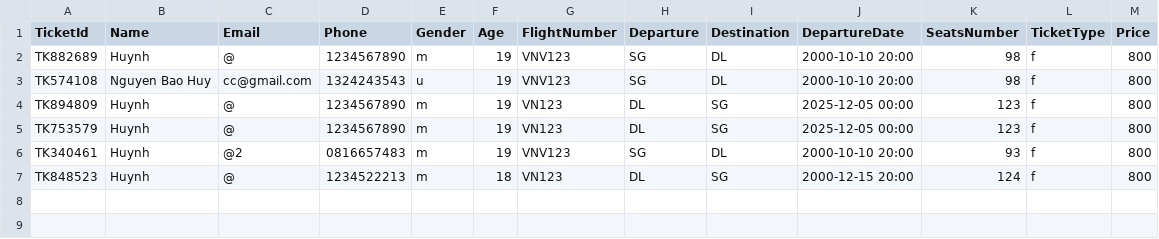
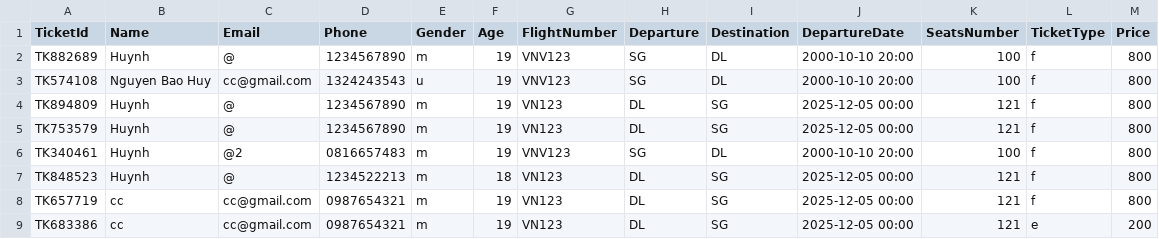
Before and after one commit to SieuDoge/AirlineTicketSystem, a CSV file: AirlineTicketSystem/UserData/AirlineData.csv, drawn as a sheet.

```diff
--- a/AirlineTicketSystem/UserData/AirlineData.csv
+++ b/AirlineTicketSystem/UserData/AirlineData.csv
@@ -1,7 +1,9 @@
 TicketId,Name,Email,Phone,Gender,Age,FlightNumber,Departure,Destination,DepartureDate,SeatsNumber,TicketType,Price
-TK882689,Huynh,@,1234567890,m,19,VNV123,SG,DL,2000-10-10 20:00,98,f,800
-TK574108,Nguyen Bao Huy,cc@gmail.com,1324243543,u,19,VNV123,SG,DL,2000-10-10 20:00,98,f,800
-TK894809,Huynh,@,1234567890,m,19,VN123,DL,SG,2025-12-05 00:00,123,f,800
-TK753579,Huynh,@,1234567890,m,19,VN123,DL,SG,2025-12-05 00:00,123,f,800
-TK340461,Huynh,@2,0816657483,m,19,VNV123,SG,DL,2000-10-10 20:00,93,f,800
-TK848523,Huynh,@,1234522213,m,18,VN123,DL,SG,2000-12-15 20:00,124,f,800
+TK882689,Huynh,@,1234567890,m,19,VNV123,SG,DL,2000-10-10 20:00,100,f,800
+TK574108,Nguyen Bao Huy,cc@gmail.com,1324243543,u,19,VNV123,SG,DL,2000-10-10 20:00,100,f,800
+TK894809,Huynh,@,1234567890,m,19,VN123,DL,SG,2025-12-05 00:00,121,f,800
+TK753579,Huynh,@,1234567890,m,19,VN123,DL,SG,2025-12-05 00:00,121,f,800
+TK340461,Huynh,@2,0816657483,m,19,VNV123,SG,DL,2000-10-10 20:00,100,f,800
+TK848523,Huynh,@,1234522213,m,18,VN123,DL,SG,2025-12-05 00:00,121,f,800
+TK657719,cc,cc@gmail.com,0987654321,m,19,VN123,DL,SG,2025-12-05 00:00,121,f,800
+TK683386,cc,cc@gmail.com,0987654321,m,19,VN123,DL,SG,2025-12-05 00:00,121,e,200
```
Also changed, not shown: AirlineTicketSystem/UserData/TicketData.csv, 9 other files.
